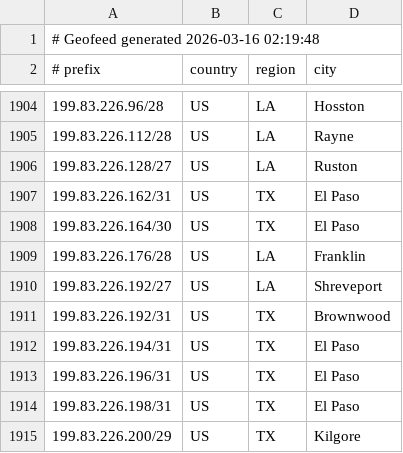
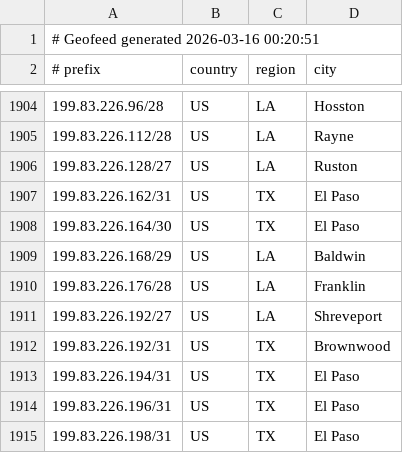
Before and after one commit to conterranae/geofeed, a CSV file: geofeed.csv, drawn as a sheet; only a part is shown, gaps mark what is left out; the shorter side is filled out with more unchanged rows.

Commit message:
Update geofeed - 2026-03-16 00:22:22

```diff
--- a/geofeed.csv
+++ b/geofeed.csv
@@ -1,2 +1,2 @@
-# Geofeed generated 2026-03-16 02:19:48
+# Geofeed generated 2026-03-16 00:20:51
 # prefix,country,region,city
@@ -1908,2 +1908,3 @@
 199.83.226.164/30,US,TX,El Paso
+199.83.226.168/29,US,LA,Baldwin
 199.83.226.176/28,US,LA,Franklin
```
